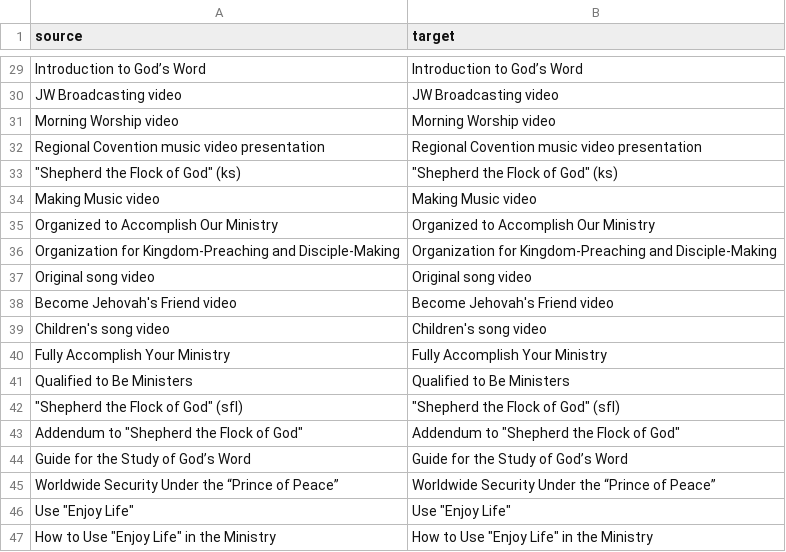
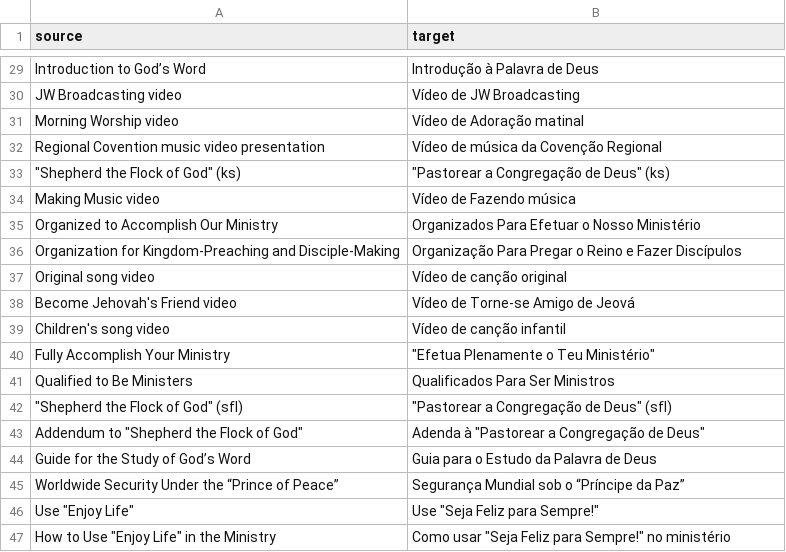
Before and after one commit to erykjj/jwlmanager, a CSV file: res/locales/Resources/extras-pt.csv, drawn as a sheet; only a part is shown, gaps mark what is left out; the diff covers the shown part only.

```diff
--- a/res/locales/Resources/extras-pt.csv
+++ b/res/locales/Resources/extras-pt.csv
@@ -29,19 +29,19 @@
-"Introduction to God’s Word","Introduction to God’s Word"
-"JW Broadcasting video","JW Broadcasting video"
-"Morning Worship video","Morning Worship video"
-"Regional Covention music video presentation","Regional Covention music video presentation"
-"""Shepherd the Flock of God"" (ks)","""Shepherd the Flock of God"" (ks)"
-"Making Music video","Making Music video"
-"Organized to Accomplish Our Ministry","Organized to Accomplish Our Ministry"
-"Organization for Kingdom-Preaching and Disciple-Making","Organization for Kingdom-Preaching and Disciple-Making"
-"Original song video","Original song video"
-"Become Jehovah's Friend video","Become Jehovah's Friend video"
-"Children's song video","Children's song video"
-"Fully Accomplish Your Ministry","Fully Accomplish Your Ministry"
-"Qualified to Be Ministers","Qualified to Be Ministers"
-"""Shepherd the Flock of God"" (sfl)","""Shepherd the Flock of God"" (sfl)"
-"Addendum to ""Shepherd the Flock of God""","Addendum to ""Shepherd the Flock of God"""
-"Guide for the Study of God’s Word","Guide for the Study of God’s Word"
-"Worldwide Security Under the “Prince of Peace”","Worldwide Security Under the “Prince of Peace”"
-"Use ""Enjoy Life""","Use ""Enjoy Life"""
-"How to Use ""Enjoy Life"" in the Ministry","How to Use ""Enjoy Life"" in the Ministry"
+"Introduction to God’s Word","Introdução à Palavra de Deus"
+"JW Broadcasting video","Vídeo de JW Broadcasting"
+"Morning Worship video","Vídeo de Adoração matinal"
+"Regional Covention music video presentation","Vídeo de música da Covenção Regional"
+"""Shepherd the Flock of God"" (ks)","""Pastorear a Congregação de Deus"" (ks)"
+"Making Music video","Vídeo de Fazendo música"
+"Organized to Accomplish Our Ministry","Organizados Para Efetuar o Nosso Ministério"
+"Organization for Kingdom-Preaching and Disciple-Making","Organização Para Pregar o Reino e Fazer Discípulos"
+"Original song video","Vídeo de canção original"
+"Become Jehovah's Friend video","Vídeo de Torne-se Amigo de Jeová"
+"Children's song video","Vídeo de canção infantil"
+"Fully Accomplish Your Ministry","""Efetua Plenamente o Teu Ministério"""
+"Qualified to Be Ministers","Qualificados Para Ser Ministros"
+"""Shepherd the Flock of God"" (sfl)","""Pastorear a Congregação de Deus"" (sfl)"
+"Addendum to ""Shepherd the Flock of God""","Adenda à ""Pastorear a Congregação de Deus"""
+"Guide for the Study of God’s Word","Guia para o Estudo da Palavra de Deus"
+"Worldwide Security Under the “Prince of Peace”","Segurança Mundial sob o “Príncipe da Paz”"
+"Use ""Enjoy Life""","Use ""Seja Feliz para Sempre!"""
+"How to Use ""Enjoy Life"" in the Ministry","Como usar ""Seja Feliz para Sempre!"" no ministério"
```
Also changed, not shown: 21 edited cells elsewhere in this file.
